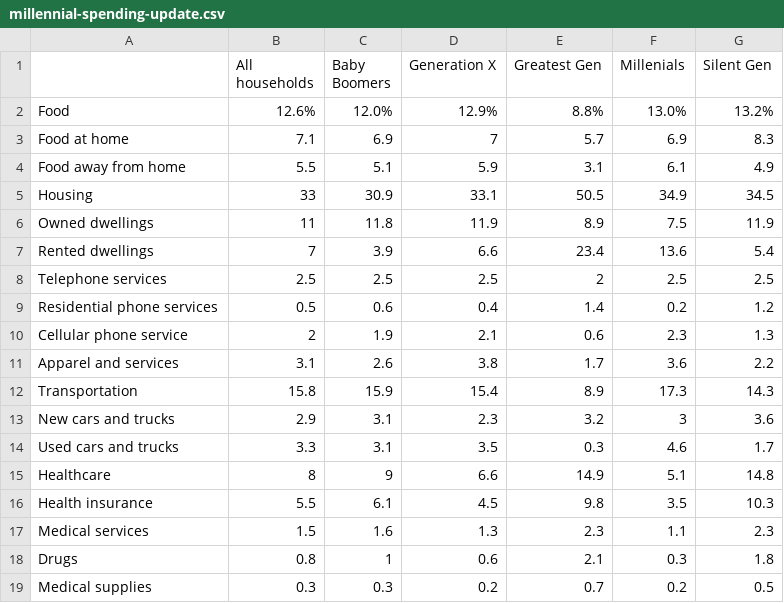
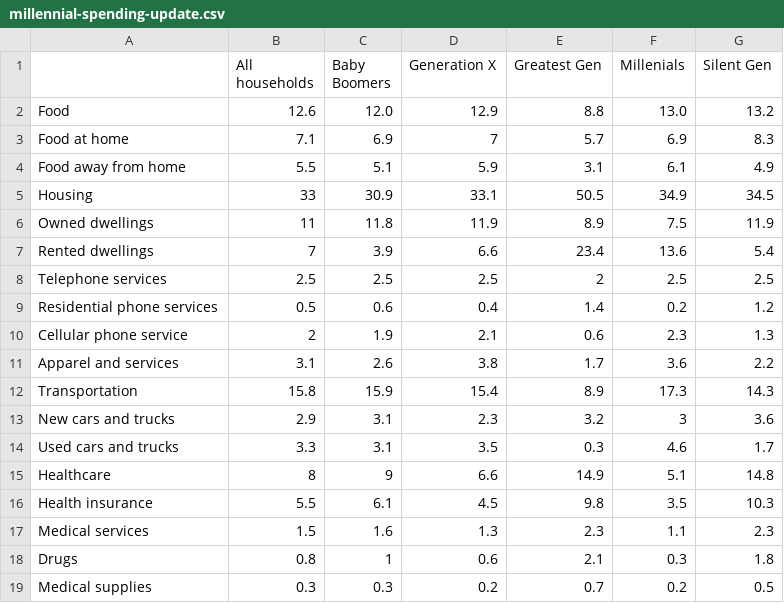
Before and after one commit to linleysanders/data-studio, a CSV file: Code/07-where-millennials-spend/millennial-spending-update.csv, drawn as a sheet.

```diff
--- a/Code/07-where-millennials-spend/millennial-spending-update.csv
+++ b/Code/07-where-millennials-spend/millennial-spending-update.csv
@@ -1,3 +1,3 @@
 ,All households,Baby Boomers,Generation X,Greatest Gen,Millenials,Silent Gen
-Food,12.6%,12.0%,12.9%,8.8%,13.0%,13.2%
+Food,12.6,12.0,12.9,8.8,13.0,13.2
 Food at home,7.1,6.9,7,5.7,6.9,8.3
```
Also changed, not shown: 8 other files.
